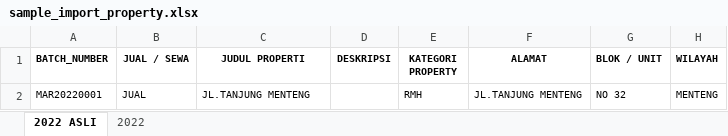
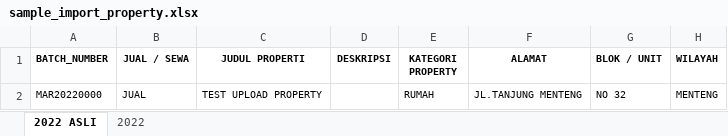
Before and after one commit to My-Organization-Prasetio/property-agent, an Excel workbook: public/assets/sample/sample_import_property.xlsx, sheet 2022 ASLI, drawn as a sheet; only a part is shown; values as stored, in another font and other column widths than the file's, no borders; conditional formats not drawn; the diff names each change by its address in the sheet, - before the commit and + after, or states it on an @@ line.

```diff
--- a/public/assets/sample/sample_import_property.xlsx (sheet 2022 ASLI)
+++ b/public/assets/sample/sample_import_property.xlsx (sheet 2022 ASLI)
-A2 (BATCH_NUMBER): MAR20220001
+A2 (BATCH_NUMBER): MAR20220000
-C2 (JUDUL PROPERTI): JL.TANJUNG MENTENG
+C2 (JUDUL PROPERTI): TEST UPLOAD PROPERTY
-E2 (KATEGORI PROPERTY): RMH
+E2 (KATEGORI PROPERTY): RUMAH
```
Also changed, not shown: 21 other files.
